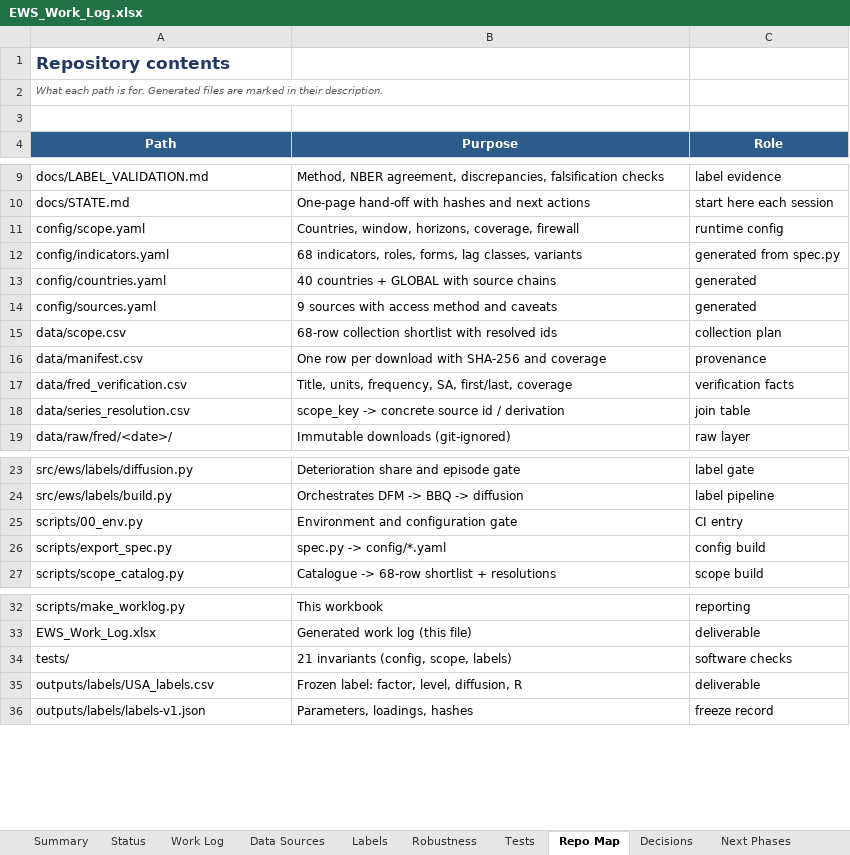
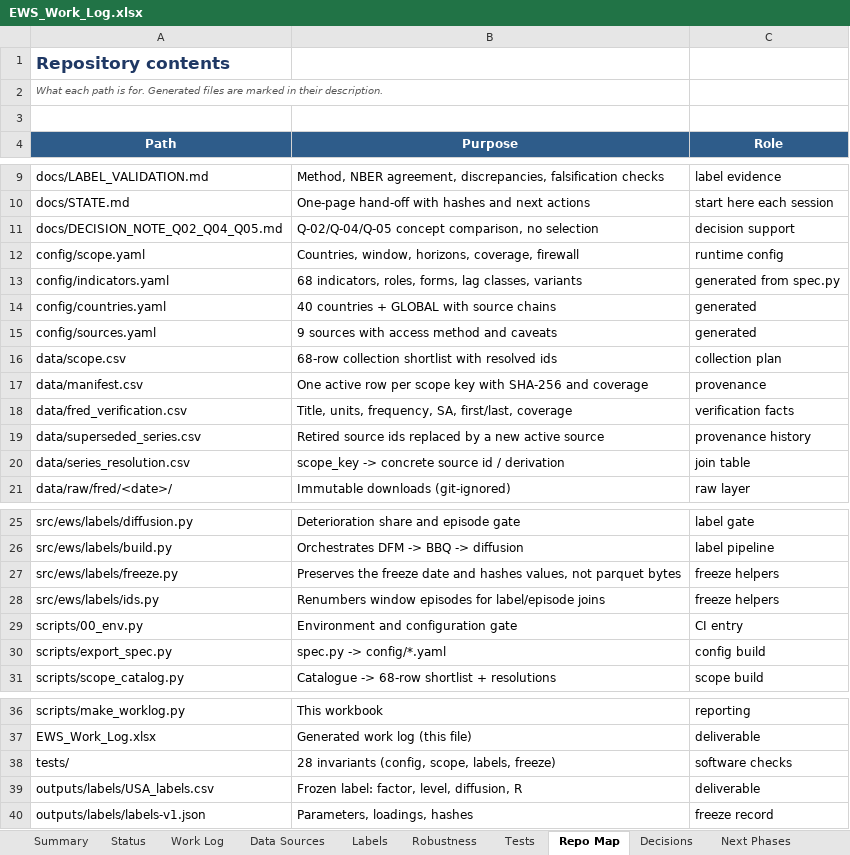
Before and after one commit to sathvikboina/recession-ews, an Excel workbook: EWS_Work_Log.xlsx, sheet Repo Map, drawn as a sheet; only a part is shown, gaps mark what is left out; values as stored, in another font and other column widths than the file's, no borders; addresses are those after the commit; the diff names each change by its address in the sheet, - before the commit and + after, or states it on an @@ line.

Commit message:
Review fixes: clean-clone packaging, freeze metadata, episode ids, provenance
- commit the result CSVs needed by make_worklog.py so a clean clone works\n- renumber window episode ids in USA_episodes.csv to join USA_labels.csv\n- add in_window flag to USA_turning_points.csv\n- remove stale DPIC96 duplicate and record it in data/superseded_series.csv\n- preserve labels-v1.json.created and add a value-level growth digest\n- use $(PY) for make check/fetch\n- add frozen-artifact, episode-id and provenance regression tests\n- correct label-validation, USRECQ-column, JPN/DEU count and STATE docs\n- add docs/DECISION_NOTE_Q02_Q04_Q05.md (no replacement selected)

```diff
--- a/EWS_Work_Log.xlsx (sheet Repo Map)
+++ b/EWS_Work_Log.xlsx (sheet Repo Map)
+row 11: docs/DECISION_NOTE_Q02_Q04_Q05.md | Q-02/Q-04/Q-05 concept comparison, no selection | decision support
-B17 (Purpose): One row per download with SHA-256…
+B17 (Purpose): One active row per scope key with SHA-256…
+row 19: data/superseded_series.csv | Retired source ids replaced by a new active source | provenance history
+row 27: src/ews/labels/freeze.py | Preserves the freeze date and hashes values, not parquet bytes | freeze helpers
+row 28: src/ews/labels/ids.py | Renumbers window episodes for label/episode joins | freeze helpers
-B38 (Purpose): 21 invariants (config, scope, labels)
+B38 (Purpose): 28 invariants (config, scope, labels, freeze)
```
Also changed, not shown: sheet Tests, sheet Summary, sheet Work Log, sheet Run Book, 26 other files.
